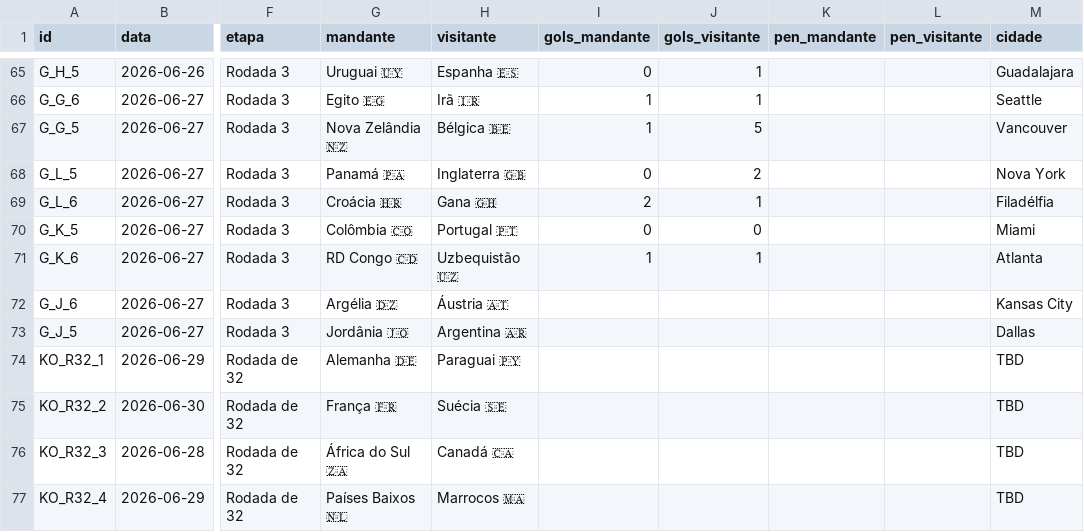
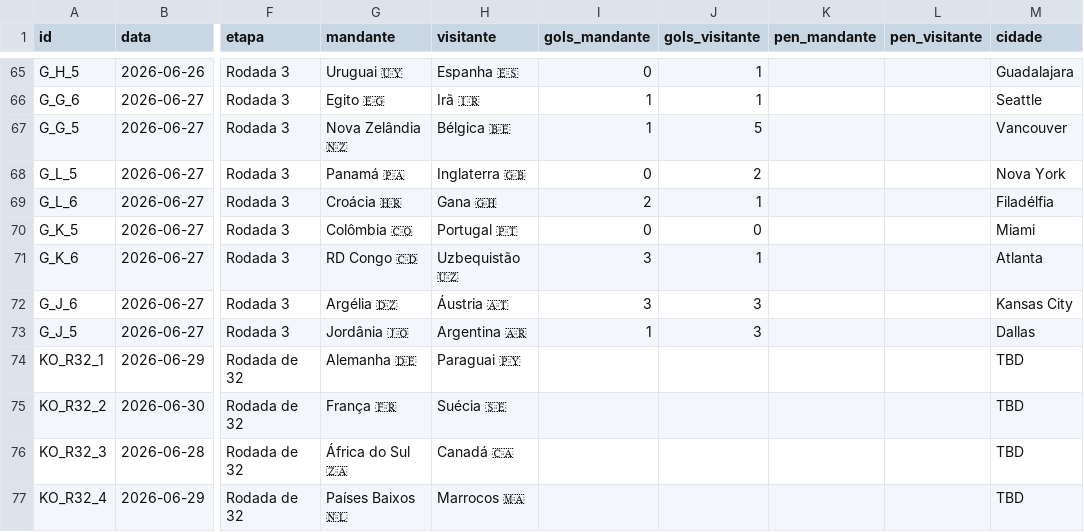
Before and after one commit to dttjader/tabcopa26, a CSV file: public/resultados.csv, drawn as a sheet; only a part is shown, gaps mark what is left out; the diff names each change by its address in the sheet, - before the commit and + after, or states it on an @@ line.

Commit message:
G72

```diff
--- a/public/resultados.csv
+++ b/public/resultados.csv
-I71 (gols_mandante): 1
+I71 (gols_mandante): 3
-I72 (gols_mandante): (empty)
+I72 (gols_mandante): 3
-J72:J73 (gols_visitante): (empty)
+J72:J73 (gols_visitante): 3
-I73 (gols_mandante): (empty)
+I73 (gols_mandante): 1
```
